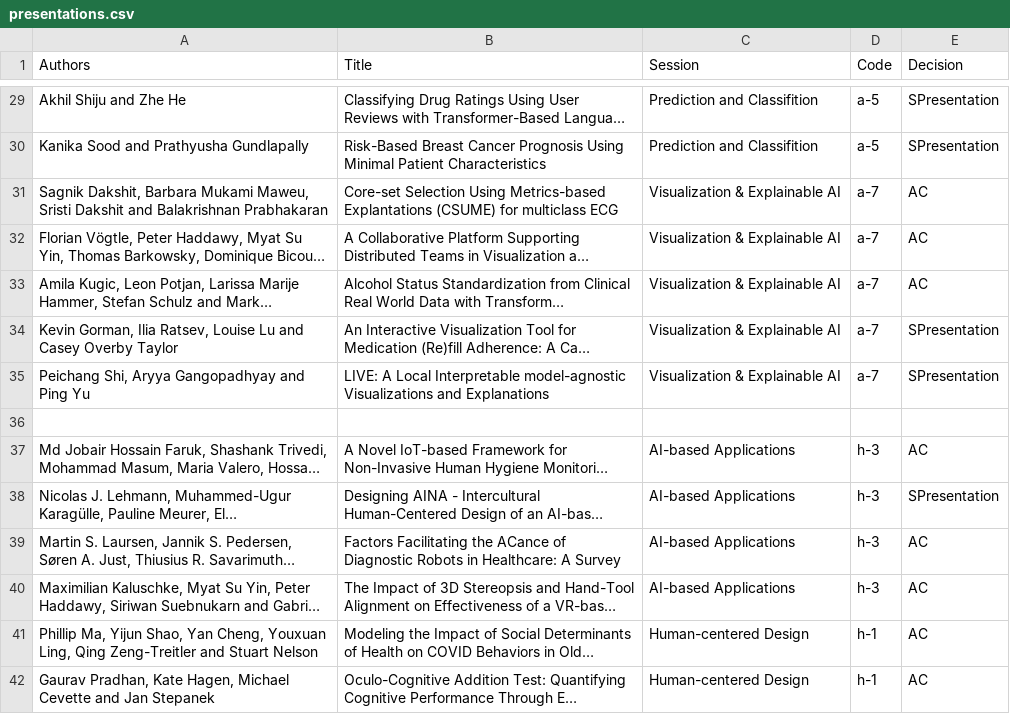
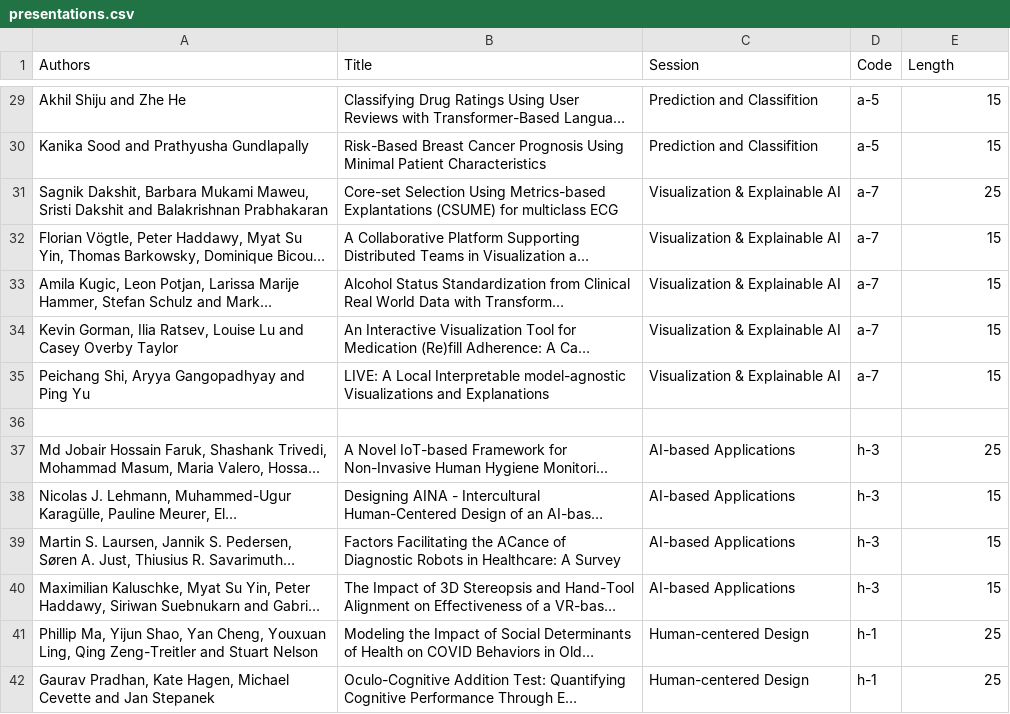
Before and after one commit to ieeeichi2024/ieeeichi2024.github.io, a CSV file: presentations.csv, drawn as a sheet; only a part is shown, gaps mark what is left out; long unchanged cells end in …; the diff covers the shown part only; the diff names each change by its address in the sheet, - before the commit and + after, or states it on an @@ line.

```diff
--- a/presentations.csv
+++ b/presentations.csv
-E1: Decision
+E1: Length
-E29:E30 (Length): SPresentation
+E29:E30 (Length): 15
-E31 (Length): AC
+E31 (Length): 25
-E32:E33 (Length): AC
+E32:E33 (Length): 15
-E34:E35 (Length): SPresentation
+E34:E35 (Length): 15
-E37 (Length): AC
+E37 (Length): 25
-E38 (Length): SPresentation
+E38 (Length): 15
-E39:E40 (Length): AC
+E39:E40 (Length): 15
-E41:E42 (Length): AC
+E41:E42 (Length): 25
```
Also changed, not shown: 46 edited cells elsewhere in this file, 4 other files.
